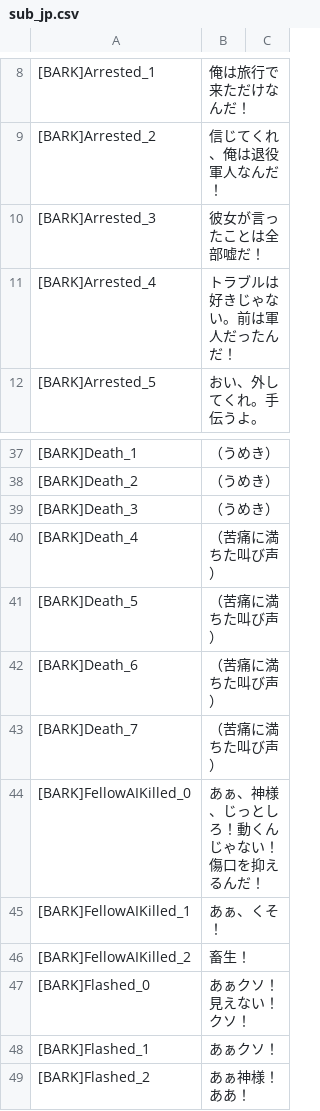
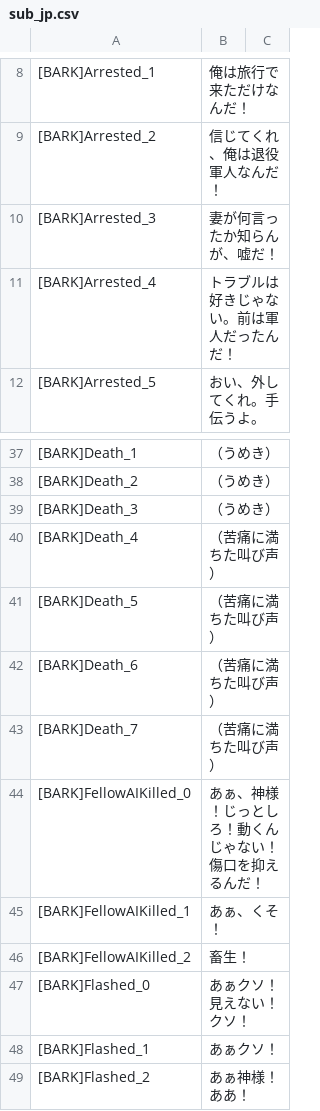
Before and after one commit to dynamiteOpanty/RoN_jp_sub, a CSV file: VO/PenthouseSailor/sub_jp.csv, drawn as a sheet; only a part is shown, gaps mark what is left out; the diff names each change by its address in the sheet, - before the commit and + after, or states it on an @@ line.

```diff
--- a/VO/PenthouseSailor/sub_jp.csv
+++ b/VO/PenthouseSailor/sub_jp.csv
-B10: 彼女が言ったことは全部嘘だ！
+B10: 妻が何言ったか知らんが、嘘だ！
-B44: あぁ、神様、じっとしろ！動くんじゃない！傷口を抑えるんだ！
+B44: あぁ、神様！じっとしろ！動くんじゃない！傷口を抑えるんだ！
```
Also changed, not shown: VO/PenthouseWife/sub_jp.csv, VO/StationMichaels/sub_jp.csv.
